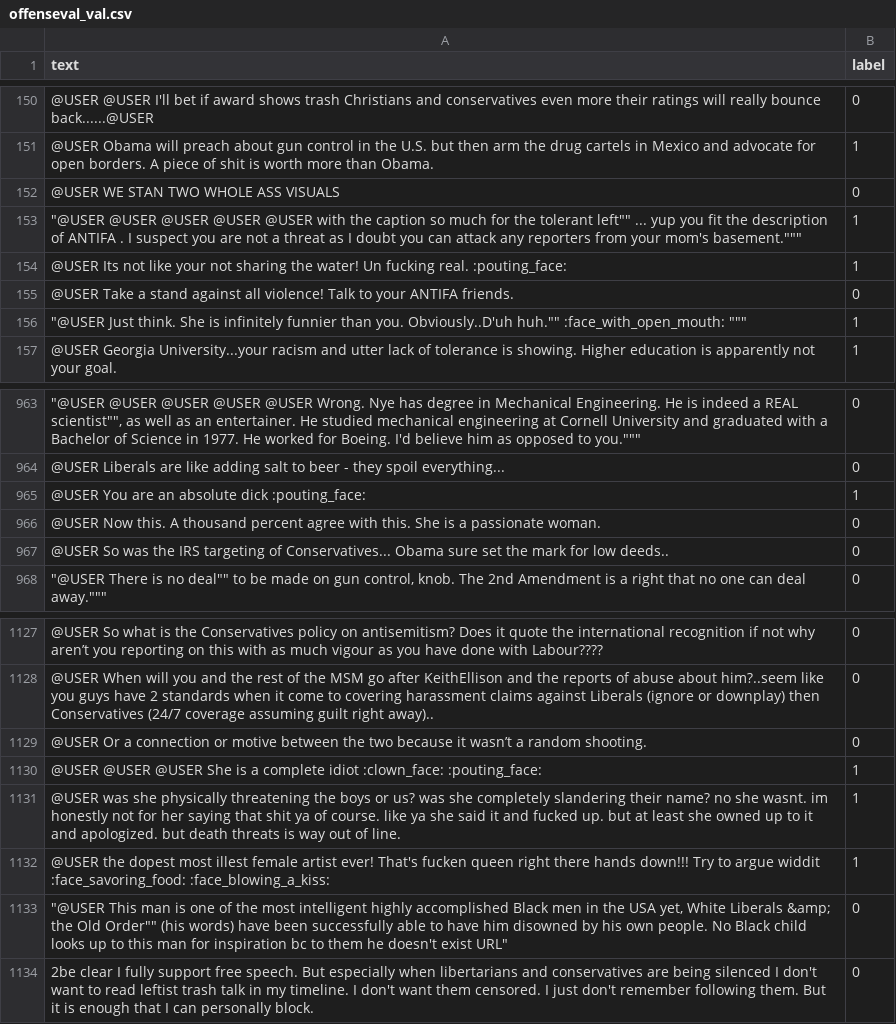
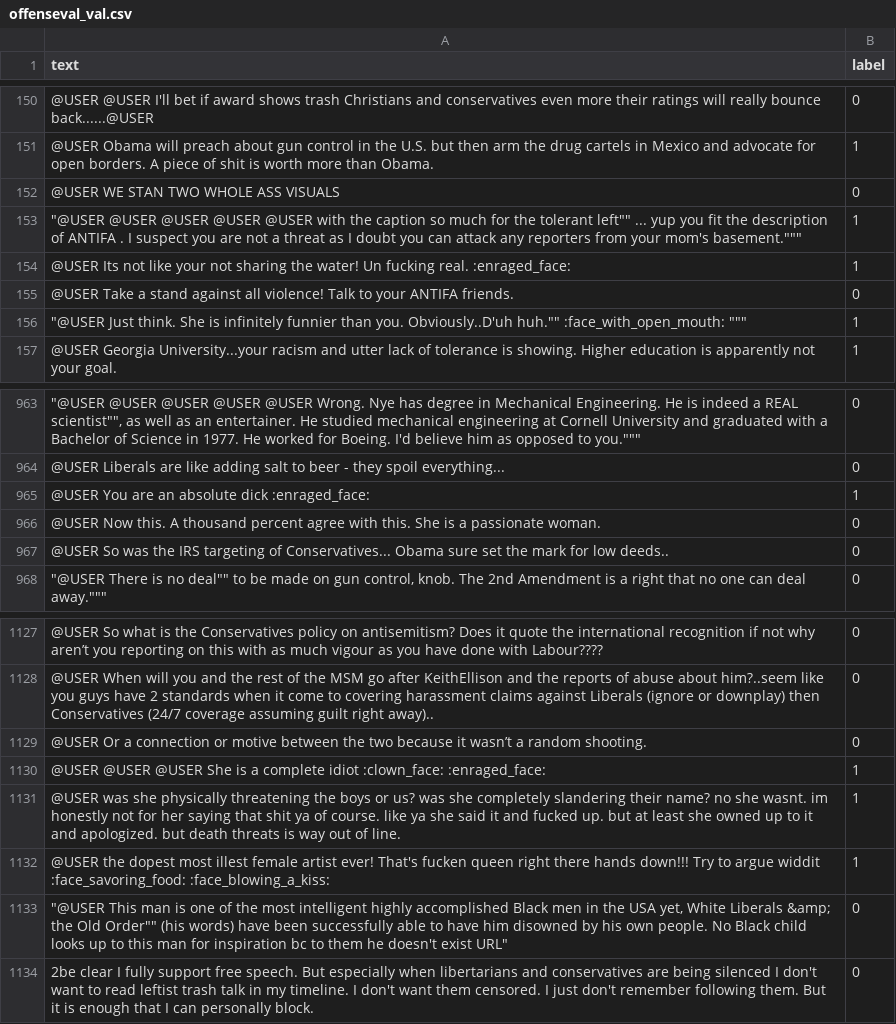
Before and after one commit to Ikea-179/Hate-Speech-Detection, a CSV file: data/offenseval_val.csv, drawn as a sheet; only a part is shown, gaps mark what is left out; the diff names each change by its address in the sheet, - before the commit and + after, or states it on an @@ line.

```diff
--- a/data/offenseval_val.csv
+++ b/data/offenseval_val.csv
-A154 (text): …fucking real. :pouting_face:
+A154 (text): …fucking real. :enraged_face:
-A965 (text): @USER You are an absolute dick :pouting_face:
+A965 (text): @USER You are an absolute dick :enraged_face:
-A1130 (text): …idiot :clown_face: :pouting_face:
+A1130 (text): …idiot :clown_face: :enraged_face:
```
Also changed, not shown: data/offenseval_test.csv, 31 other files.
